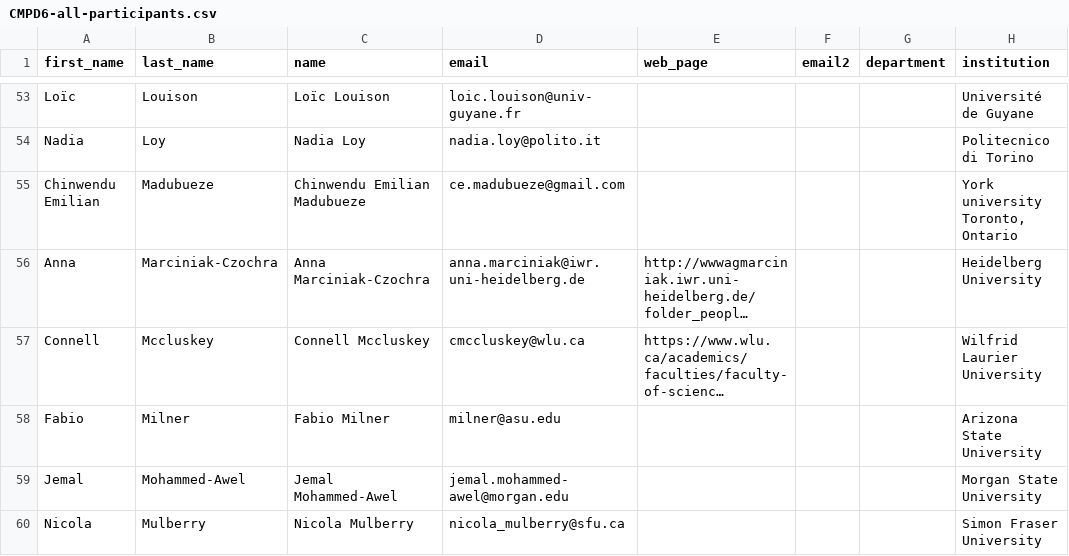
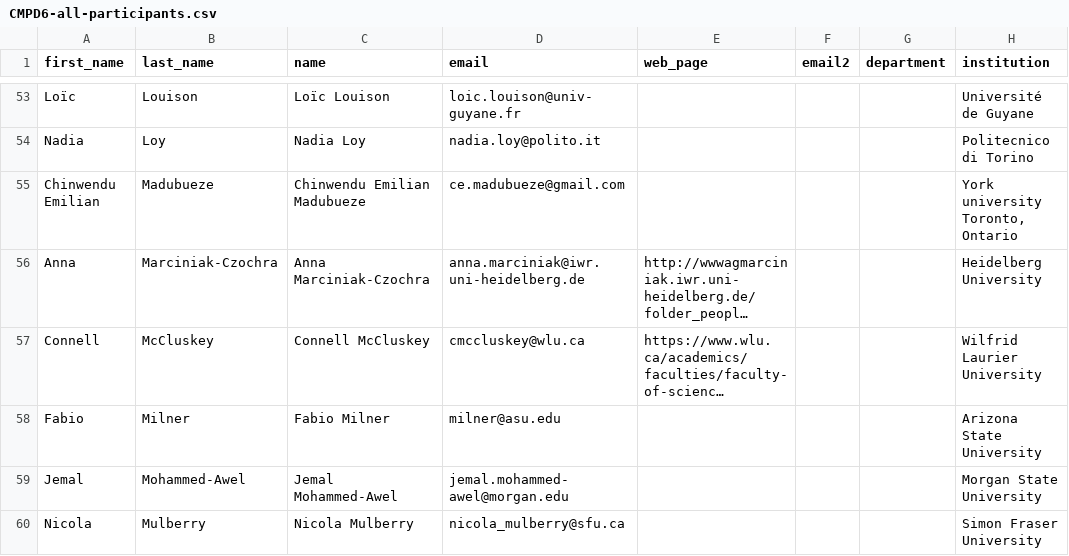
Before and after one commit to cmpd6/cmpd6.github.io, a CSV file: _tools/CMPD6-all-participants.csv, drawn as a sheet; only a part is shown, gaps mark what is left out; long unchanged cells end in …; the diff names each change by its address in the sheet, - before the commit and + after, or states it on an @@ line.

```diff
--- a/_tools/CMPD6-all-participants.csv
+++ b/_tools/CMPD6-all-participants.csv
-B57 (last_name): Mccluskey
+B57 (last_name): McCluskey
-C57 (name): Connell Mccluskey
+C57 (name): Connell McCluskey
```
Also changed, not shown: _tools/CMPD6-abstracts.csv, 4 other files.
